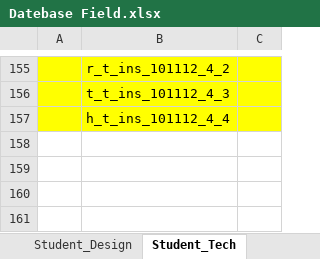
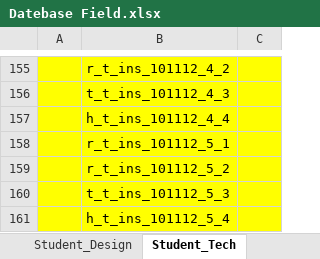
Before and after one commit to wittakarn/ipst, an Excel workbook: Datebase Field.xlsx, sheet Student_Tech, drawn as a sheet; only a part is shown, gaps mark what is left out; values as stored, in another font and other column widths than the file's, no borders; the diff names each change by its address in the sheet, - before the commit and + after, or states it on an @@ line.

```diff
--- a/Datebase Field.xlsx (sheet Student_Tech)
+++ b/Datebase Field.xlsx (sheet Student_Tech)
+row 158:  | r_t_ins_101112_5_1
+row 159:  | r_t_ins_101112_5_2
+row 160:  | t_t_ins_101112_5_3
+row 161:  | h_t_ins_101112_5_4
```
Also changed, not shown: sheet technology_book_instructor.
